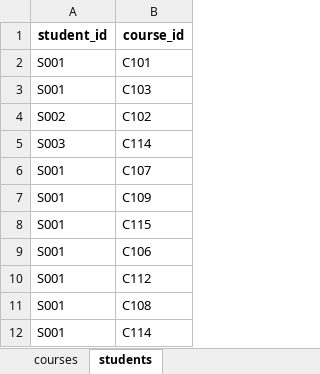
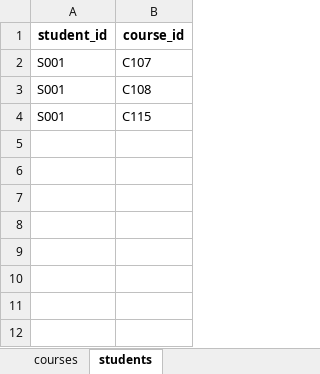
Before and after one commit to FCUGroup14/FCUCourse, an Excel workbook: course_data.xlsx, sheet students, drawn as a sheet; values as stored, in another font and other column widths than the file's, no borders; removed rows and columns are numbered as before the commit, all else as after; the diff names each change by its address in the sheet, - before the commit and + after, or states it on an @@ line.

```diff
--- a/course_data.xlsx (sheet students)
+++ b/course_data.xlsx (sheet students)
-row 2: S001 | C101
-row 3: S001 | C103
-row 4: S002 | C102
-row 5: S003 | C114
-B3 (course_id): C109
+B3 (course_id): C108
-row 9: S001 | C106
-row 10: S001 | C112
-row 11: S001 | C108
-row 12: S001 | C114
```
Also changed, not shown: sheet courses, 1 other file.
